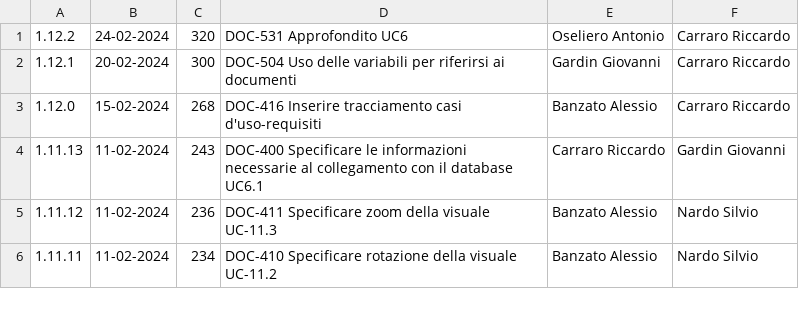
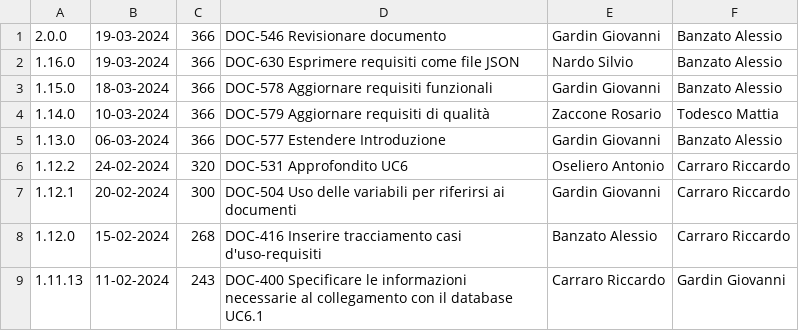
Before and after one commit to Error-418-SWE/Documenti, a CSV file: 3 - PB/Documentazione esterna/Analisi dei Requisiti/log.csv, drawn as a sheet; only a part is shown; the shorter side is filled out with more unchanged rows.

Commit message:
Aggiornato changelog a seguito di merge

```diff
--- a/3 - PB/Documentazione esterna/Analisi dei Requisiti/log.csv
+++ b/3 - PB/Documentazione esterna/Analisi dei Requisiti/log.csv
@@ -1 +1,6 @@
+2.0.0,19-03-2024,366,DOC-546 Revisionare documento,Gardin Giovanni, Banzato Alessio
+1.16.0,19-03-2024,366,DOC-630 Esprimere requisiti come file JSON, Nardo Silvio, Banzato Alessio
+1.15.0,18-03-2024,366,DOC-578 Aggiornare requisiti funzionali, Gardin Giovanni, Banzato Alessio
+1.14.0,10-03-2024,366,DOC-579 Aggiornare requisiti di qualità, Zaccone Rosario, Todesco Mattia
+1.13.0,06-03-2024,366,DOC-577 Estendere Introduzione,Gardin Giovanni,Banzato Alessio
 1.12.2,24-02-2024,320,DOC-531 Approfondito UC6,Oseliero Antonio,Carraro Riccardo
```
